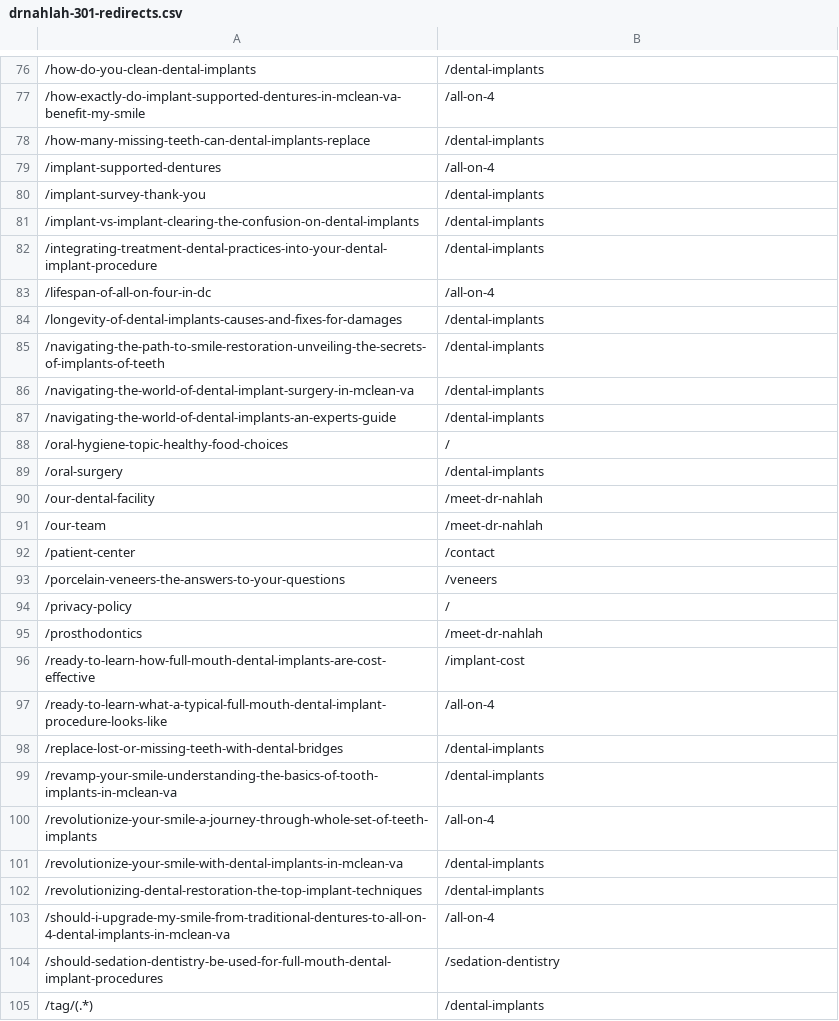
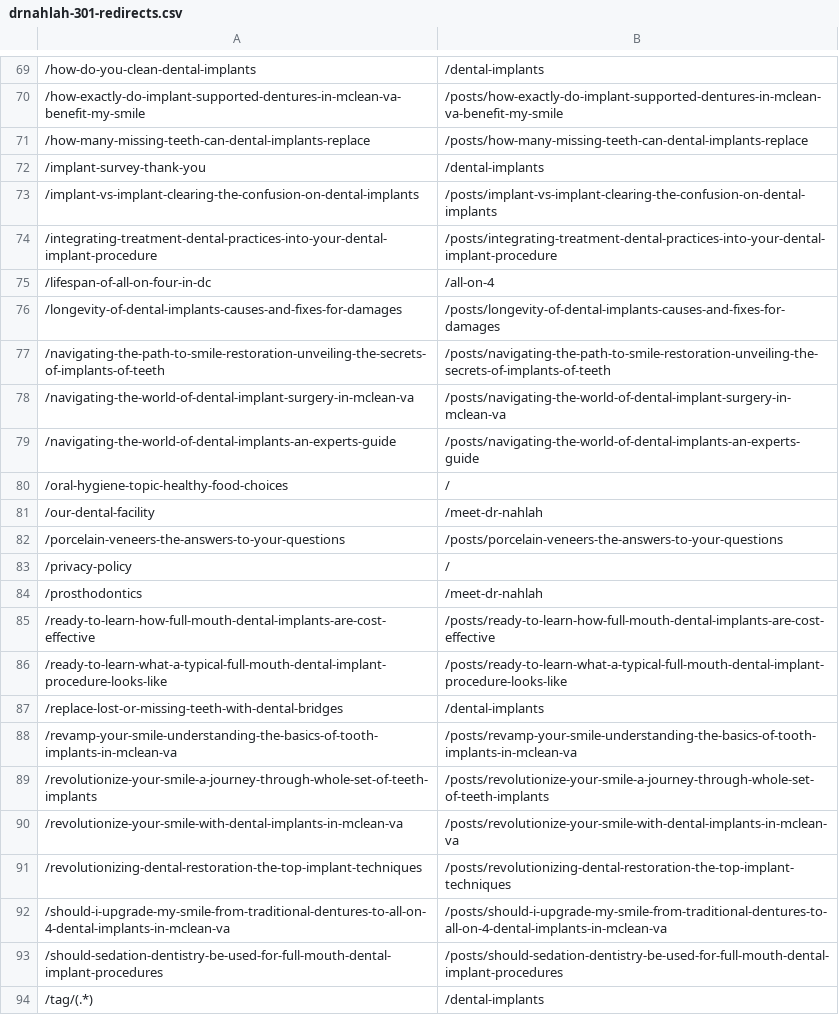
Before and after one commit to alejandro-thrive-square/brandklout-website-system, a CSV file: deliver/brandklout/dr-nahlah/workflows/14-migration-seo-redirects/.tmp/drnahlah-301-redirects.csv, drawn as a sheet; only a part is shown, gaps mark what is left out; removed rows and columns are numbered as before the commit, all else as after; the diff covers the shown part only; the diff names each change by its address in the sheet, - before the commit and + after, or states it on an @@ line.

```diff
--- a/deliver/brandklout/dr-nahlah/workflows/14-migration-seo-redirects/.tmp/drnahlah-301-redirects.csv
+++ b/deliver/brandklout/dr-nahlah/workflows/14-migration-seo-redirects/.tmp/drnahlah-301-redirects.csv
-B70: /all-on-4
+B70: /posts/how-exactly-do-implant-supported-dentures-in-mclean-va-benefit-my-smile
-B71: /dental-implants
+B71: /posts/how-many-missing-teeth-can-dental-implants-replace
-row 79: /implant-supported-dentures | /all-on-4
-B73: /dental-implants
+B73: /posts/implant-vs-implant-clearing-the-confusion-on-dental-implants
-B74: /dental-implants
+B74: /posts/integrating-treatment-dental-practices-into-your-dental-implant-procedure
-B76: /dental-implants
+B76: /posts/longevity-of-dental-implants-causes-and-fixes-for-damages
-B77: /dental-implants
+B77: /posts/navigating-the-path-to-smile-restoration-unveiling-the-secrets-of-implants-of-teeth
-B78: /dental-implants
+B78: /posts/navigating-the-world-of-dental-implant-surgery-in-mclean-va
-B79: /dental-implants
+B79: /posts/navigating-the-world-of-dental-implants-an-experts-guide
-row 89: /oral-surgery | /dental-implants
-row 91: /our-team | /meet-dr-nahlah
-row 92: /patient-center | /contact
-B82: /veneers
+B82: /posts/porcelain-veneers-the-answers-to-your-questions
-B85: /implant-cost
+B85: /posts/ready-to-learn-how-full-mouth-dental-implants-are-cost-effective
-B86: /all-on-4
+B86: /posts/ready-to-learn-what-a-typical-full-mouth-dental-implant-procedure-looks-like
-B88: /dental-implants
+B88: /posts/revamp-your-smile-understanding-the-basics-of-tooth-implants-in-mclean-va
-B89: /all-on-4
+B89: /posts/revolutionize-your-smile-a-journey-through-whole-set-of-teeth-implants
-B90: /dental-implants
+B90: /posts/revolutionize-your-smile-with-dental-implants-in-mclean-va
-B91: /dental-implants
+B91: /posts/revolutionizing-dental-restoration-the-top-implant-techniques
-B92: /all-on-4
+B92: /posts/should-i-upgrade-my-smile-from-traditional-dentures-to-all-on-4-dental-implants-in-mclean-va
-B93: /sedation-dentistry
+B93: /posts/should-sedation-dentistry-be-used-for-full-mouth-dental-implant-procedures
```
Also changed, not shown: 8 removed rows and 26 edited cells elsewhere in this file, deliver/brandklout/dr-nahlah/workflows/14-migration-seo-redirects/.tmp/drnahlah-301-redirects-audit.csv, 3 other files.
